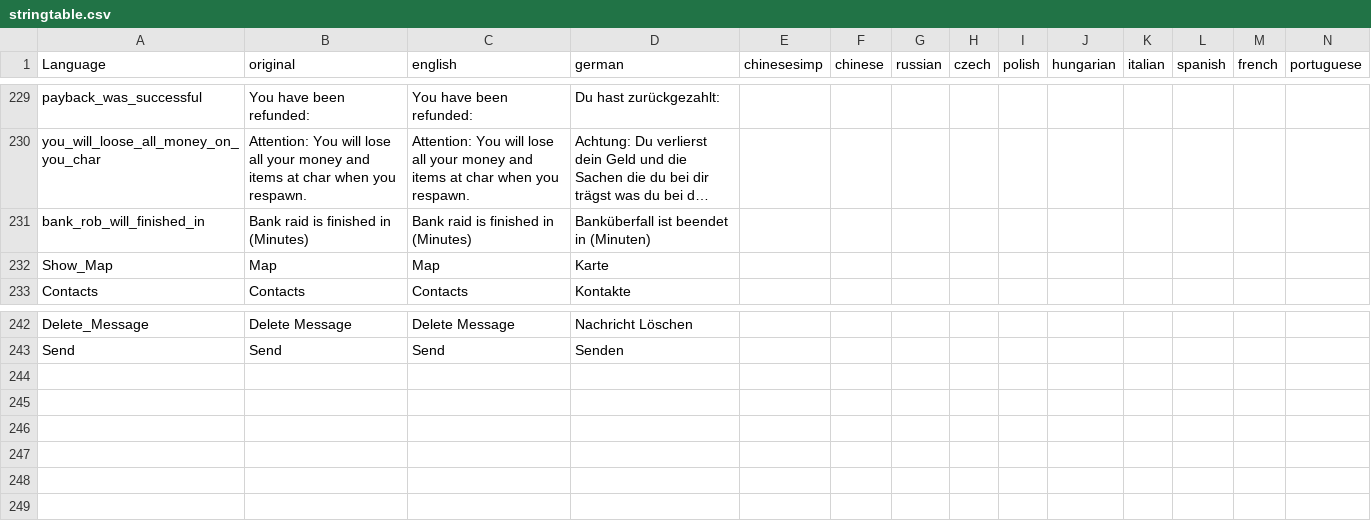
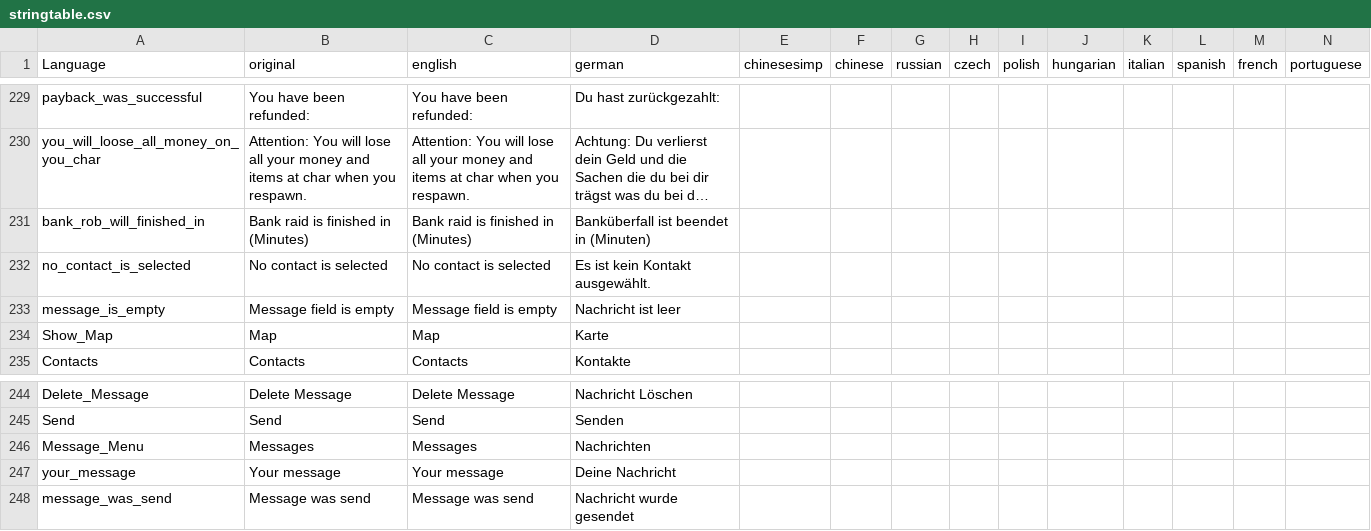
Before and after one commit to ihr-it-projekt/DayZLife, a CSV file: DayZLife/stringtable.csv, drawn as a sheet; only a part is shown, gaps mark what is left out; long unchanged cells end in …; rows hold the shown columns only; the diff names each change by its address in the sheet, - before the commit and + after, or states it on an @@ line.

Commit message:
update message

```diff
--- a/DayZLife/stringtable.csv
+++ b/DayZLife/stringtable.csv
+row 232: no_contact_is_selected | No contact is selected | No contact is selected | Es ist kein Kontakt ausgewählt.
+row 233: message_is_empty | Message field is empty | Message field is empty | Nachricht ist leer
+row 246: Message_Menu | Messages | Messages | Nachrichten
+row 247: your_message | Your message | Your message | Deine Nachricht
+row 248: message_was_send | Message was send | Message was send | Nachricht wurde gesendet
```
Also changed, not shown: 13 other files.
